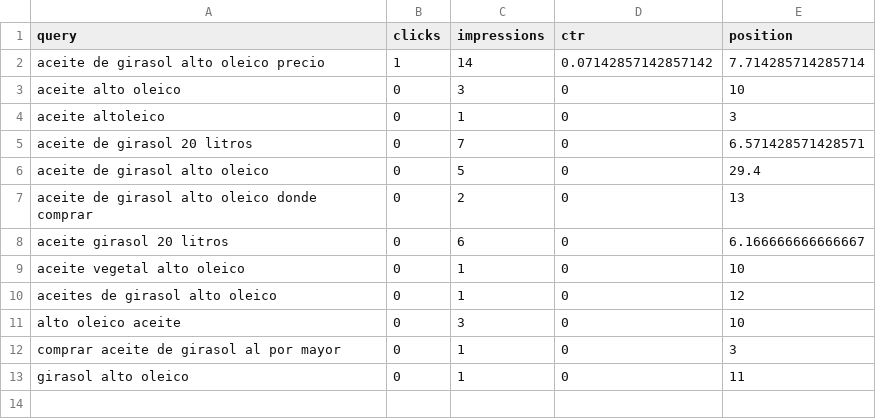
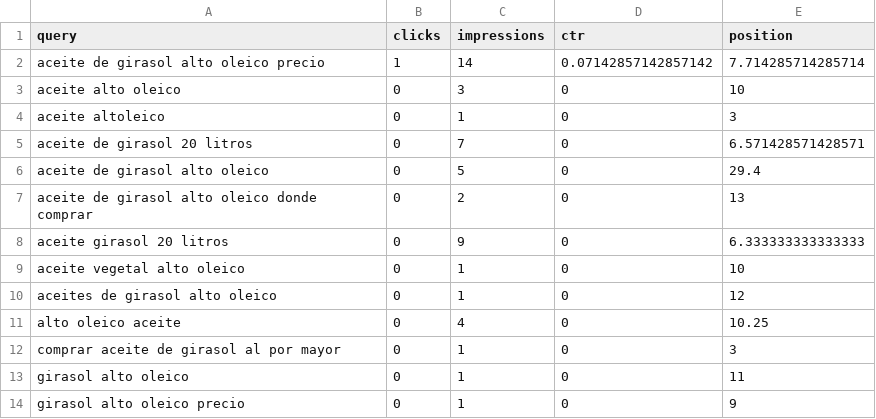
Before and after one commit to yeshmarketmexico-blip/aceitealtooleico.com, a CSV file: data/90d/latest/queries.csv, drawn as a sheet.

```diff
--- a/data/90d/latest/queries.csv
+++ b/data/90d/latest/queries.csv
@@ -7,7 +7,8 @@ aceite de girasol alto oleico,0,5,0,29.4
 aceite de girasol alto oleico donde comprar,0,2,0,13
-aceite girasol 20 litros,0,6,0,6.166666666666667
+aceite girasol 20 litros,0,9,0,6.333333333333333
 aceite vegetal alto oleico,0,1,0,10
 aceites de girasol alto oleico,0,1,0,12
-alto oleico aceite,0,3,0,10
+alto oleico aceite,0,4,0,10.25
 comprar aceite de girasol al por mayor,0,1,0,3
 girasol alto oleico,0,1,0,11
+girasol alto oleico precio,0,1,0,9
```
Also changed, not shown: data/28d/latest/daily.csv, data/28d/latest/queries.csv, 25 other files.
